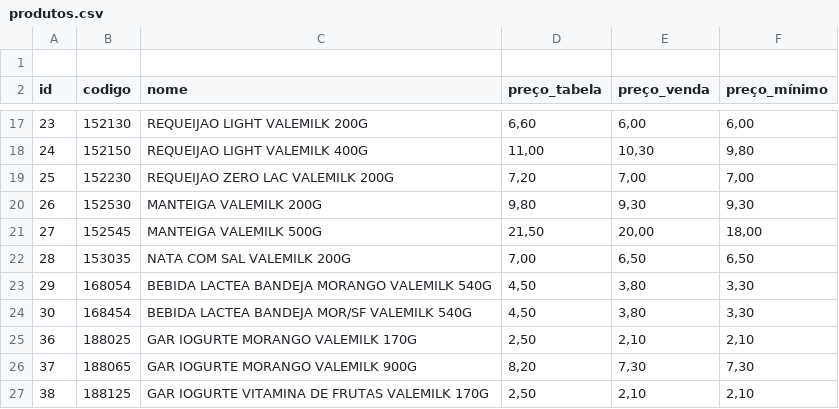
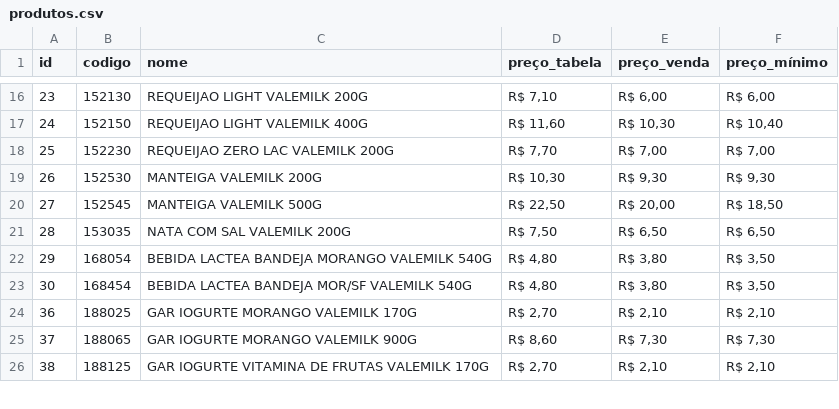
Before and after one commit to ValeMilk/App-pre-os, a CSV file: frontend/public/produtos.csv, drawn as a sheet; only a part is shown, gaps mark what is left out; the diff covers the shown part only.

Commit message:
nova tabela abr 26

```diff
--- a/frontend/public/produtos.csv
+++ b/frontend/public/produtos.csv
@@ -1,2 +1 @@
-
 id;codigo;nome;preço_tabela;preço_venda;preço_mínimo
@@ -17,11 +16,11 @@ id;codigo;nome;preço_tabela;preço_venda;preço_mínimo
-23;152130;REQUEIJAO LIGHT VALEMILK 200G;6,60;6,00;6,00
-24;152150;REQUEIJAO LIGHT VALEMILK 400G;11,00;10,30;9,80
-25;152230;REQUEIJAO ZERO LAC VALEMILK 200G;7,20;7,00;7,00
-26;152530;MANTEIGA VALEMILK 200G;9,80;9,30;9,30
-27;152545;MANTEIGA VALEMILK 500G;21,50;20,00;18,00
-28;153035;NATA COM SAL VALEMILK 200G;7,00;6,50;6,50
-29;168054;BEBIDA LACTEA BANDEJA MORANGO VALEMILK 540G;4,50;3,80;3,30
-30;168454;BEBIDA LACTEA BANDEJA MOR/SF VALEMILK 540G;4,50;3,80;3,30
-36;188025;GAR IOGURTE MORANGO VALEMILK 170G;2,50;2,10;2,10
-37;188065;GAR IOGURTE MORANGO VALEMILK 900G;8,20;7,30;7,30
-38;188125;GAR IOGURTE VITAMINA DE FRUTAS VALEMILK 170G;2,50;2,10;2,10
+23;152130;REQUEIJAO LIGHT VALEMILK 200G;R$ 7,10;R$ 6,00;R$ 6,00
+24;152150;REQUEIJAO LIGHT VALEMILK 400G;R$ 11,60;R$ 10,30;R$ 10,40
+25;152230;REQUEIJAO ZERO LAC VALEMILK 200G;R$ 7,70;R$ 7,00;R$ 7,00
+26;152530;MANTEIGA VALEMILK 200G;R$ 10,30;R$ 9,30;R$ 9,30
+27;152545;MANTEIGA VALEMILK 500G;R$ 22,50;R$ 20,00;R$ 18,50
+28;153035;NATA COM SAL VALEMILK 200G;R$ 7,50;R$ 6,50;R$ 6,50
+29;168054;BEBIDA LACTEA BANDEJA MORANGO VALEMILK 540G;R$ 4,80;R$ 3,80;R$ 3,50
+30;168454;BEBIDA LACTEA BANDEJA MOR/SF VALEMILK 540G;R$ 4,80;R$ 3,80;R$ 3,50
+36;188025;GAR IOGURTE MORANGO VALEMILK 170G;R$ 2,70;R$ 2,10;R$ 2,10
+37;188065;GAR IOGURTE MORANGO VALEMILK 900G;R$ 8,60;R$ 7,30;R$ 7,30
+38;188125;GAR IOGURTE VITAMINA DE FRUTAS VALEMILK 170G;R$ 2,70;R$ 2,10;R$ 2,10
```
Also changed, not shown: 2 removed rows and 117 edited cells elsewhere in this file.
